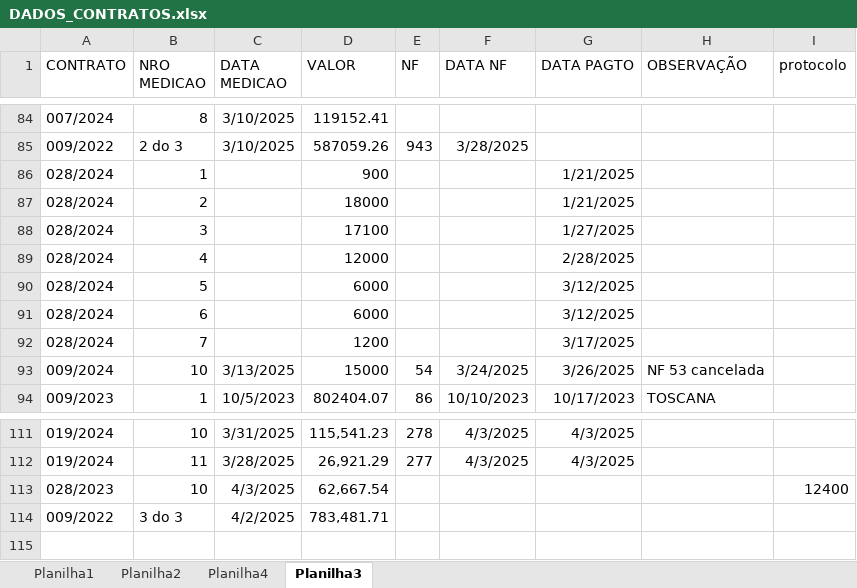
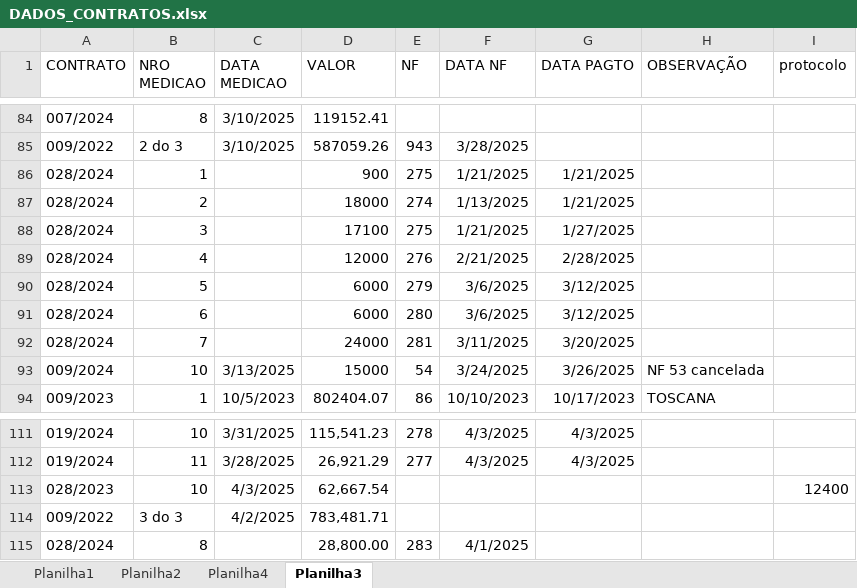
Before and after one commit to brumas2022/patrimonio, an Excel workbook: DADOS_CONTRATOS.xlsx, sheet Planilha3, drawn as a sheet; only a part is shown, gaps mark what is left out; values as stored, in another font and other column widths than the file's, no borders; the diff names each change by its address in the sheet, - before the commit and + after, or states it on an @@ line.

Commit message:
Update DADOS_CONTRATOS.xlsx

```diff
--- a/DADOS_CONTRATOS.xlsx (sheet Planilha3)
+++ b/DADOS_CONTRATOS.xlsx (sheet Planilha3)
-E86 (NF): (empty)
+E86 (NF): 275
-F86 (DATA NF): (empty)
+F86 (DATA NF): 1/21/2025
-E87 (NF): (empty)
+E87 (NF): 274
-F87 (DATA NF): (empty)
+F87 (DATA NF): 1/13/2025
-E88 (NF): (empty)
+E88 (NF): 275
-F88 (DATA NF): (empty)
+F88 (DATA NF): 1/21/2025
-E89 (NF): (empty)
+E89 (NF): 276
-F89 (DATA NF): (empty)
+F89 (DATA NF): 2/21/2025
-E90 (NF): (empty)
+E90 (NF): 279
-F90:F91 (DATA NF): (empty)
+F90:F91 (DATA NF): 3/6/2025
-E91 (NF): (empty)
+E91 (NF): 280
-D92 (VALOR): 1200
+D92 (VALOR): 24000
-E92 (NF): (empty)
+E92 (NF): 281
-F92 (DATA NF): (empty)
+F92 (DATA NF): 3/11/2025
-G92 (DATA PAGTO): 3/17/2025
+G92 (DATA PAGTO): 3/20/2025
+row 115: 028/2024 | 8 |  | 28,800.00 | 283 | 4/1/2025
```
